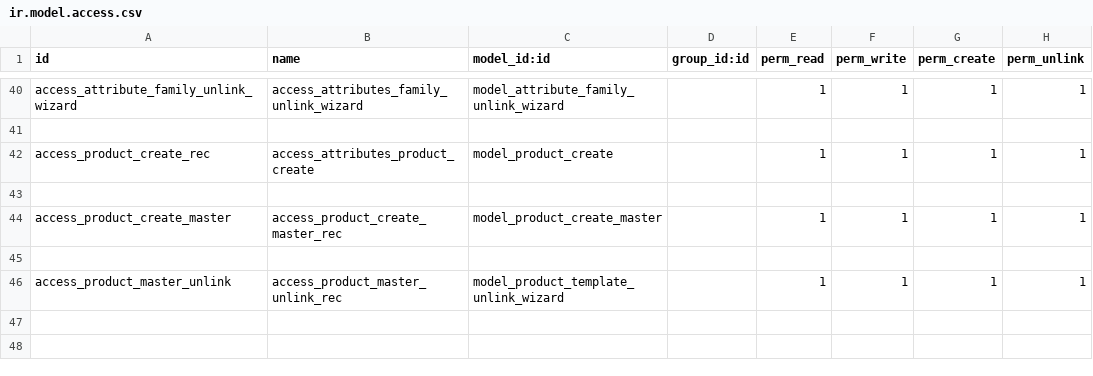
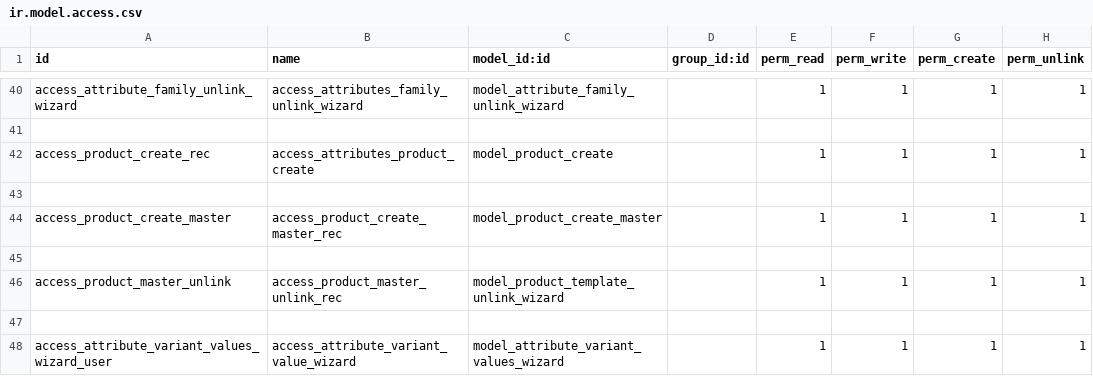
Before and after one commit to NavabrindDevops/odoopimdev, a CSV file: odoo/custom_addons/pim_ext/security/ir.model.access.csv, drawn as a sheet; only a part is shown, gaps mark what is left out.

Commit message:
product variant updations

```diff
--- a/odoo/custom_addons/pim_ext/security/ir.model.access.csv
+++ b/odoo/custom_addons/pim_ext/security/ir.model.access.csv
@@ -46 +46,3 @@ access_product_create_master,access_product_create_master_rec,model_product_crea
 access_product_master_unlink,access_product_master_unlink_rec,model_product_template_unlink_wizard,,1,1,1,1
+
+access_attribute_variant_values_wizard_user,access_attribute_variant_value_wizard,model_attribute_variant_values_wizard,,1,1,1,1
```
Also changed, not shown: 9 other files.
